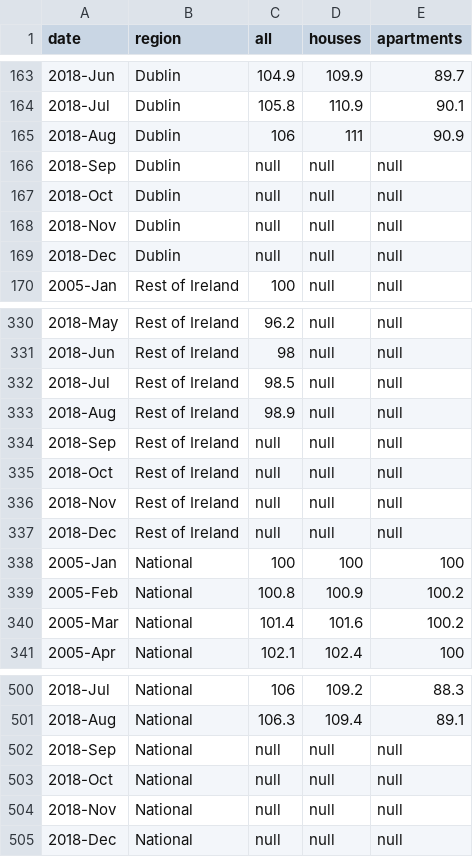
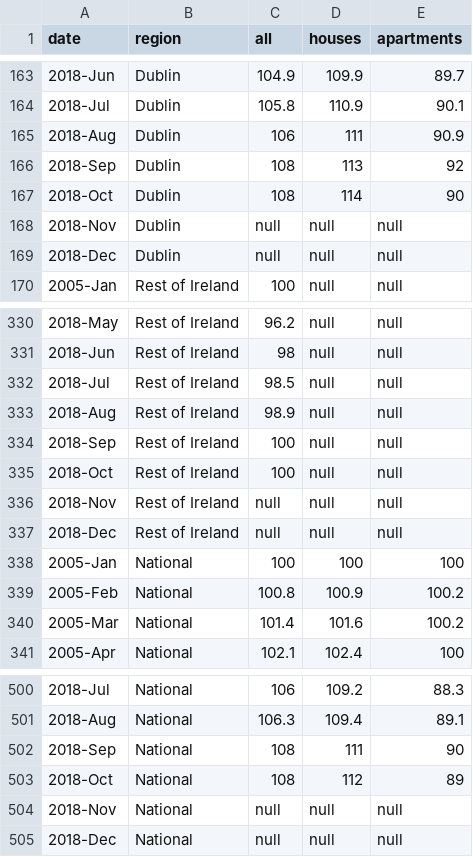
Before and after one commit to BuildingCityDashboards/bcd-dd-v2.1, a CSV file: public/data/Housing/HPM06.csv, drawn as a sheet; only a part is shown, gaps mark what is left out.

```diff
--- a/public/data/Housing/HPM06.csv
+++ b/public/data/Housing/HPM06.csv
@@ -165,4 +165,4 @@ date,region,all,houses,apartments
 2018-Aug,Dublin,106,111,90.9
-2018-Sep,Dublin,null,null,null
-2018-Oct,Dublin,null,null,null
+2018-Sep,Dublin,108,113,92
+2018-Oct,Dublin,108,114,90
 2018-Nov,Dublin,null,null,null
@@ -333,4 +333,4 @@ date,region,all,houses,apartments
 2018-Aug,Rest of Ireland,98.9,null,null
-2018-Sep,Rest of Ireland,null,null,null
-2018-Oct,Rest of Ireland,null,null,null
+2018-Sep,Rest of Ireland,100,null,null
+2018-Oct,Rest of Ireland,100,null,null
 2018-Nov,Rest of Ireland,null,null,null
@@ -501,4 +501,4 @@ date,region,all,houses,apartments
 2018-Aug,National,106.3,109.4,89.1
-2018-Sep,National,null,null,null
-2018-Oct,National,null,null,null
+2018-Sep,National,108,111,90
+2018-Oct,National,108,112,89
 2018-Nov,National,null,null,null
```
Also changed, not shown: 15 other files.
